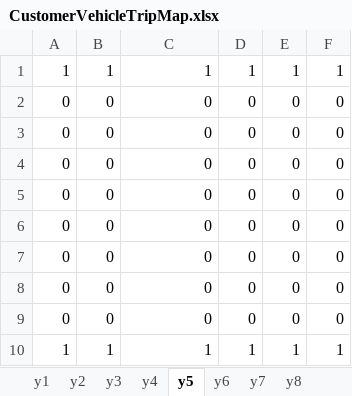
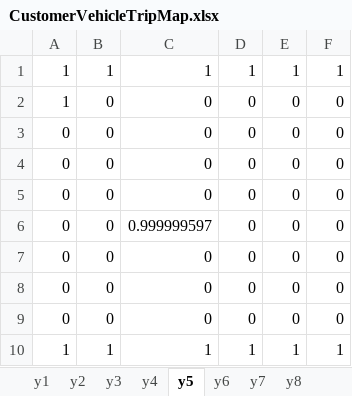
Before and after one commit to shandilya1998/OResearch, an Excel workbook: assets/generated/model2/CustomerVehicleTripMap.xlsx, sheet y5, drawn as a sheet; values as stored, in another font and other column widths than the file's, no borders; removed rows and columns are numbered as before the commit, all else as after; the diff names each change by its address in the sheet, - before the commit and + after, or states it on an @@ line.

```diff
--- a/assets/generated/model2/CustomerVehicleTripMap.xlsx (sheet y5)
+++ b/assets/generated/model2/CustomerVehicleTripMap.xlsx (sheet y5)
+row 2: 1 | 0 | 0 | 0 | 0 | 0
-C6: 0
+C6: 0.999999597
-row 6: 0 | 0 | 0 | 0 | 0 | 0
```
Also changed, not shown: sheet y8, sheet y3, sheet y4, sheet y1, sheet y6, assets/generated/model2/ArrivalAtCustomerTime.xlsx, assets/generated/model2/DeliverySequence.xlsx, 52 other files.
